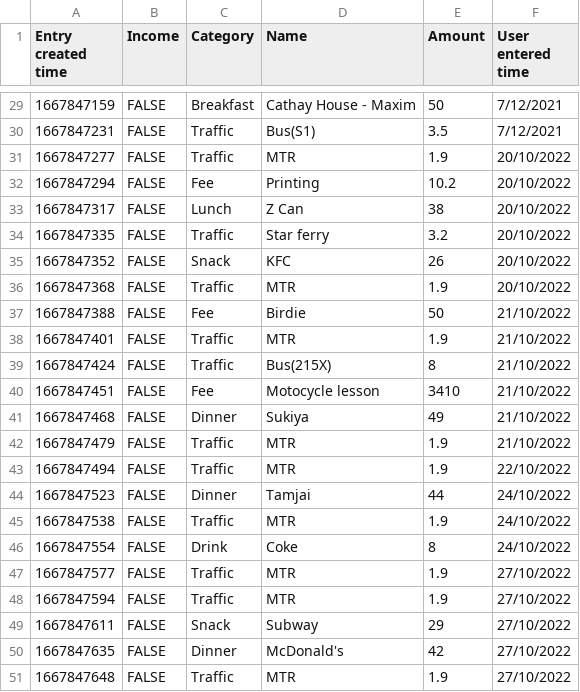
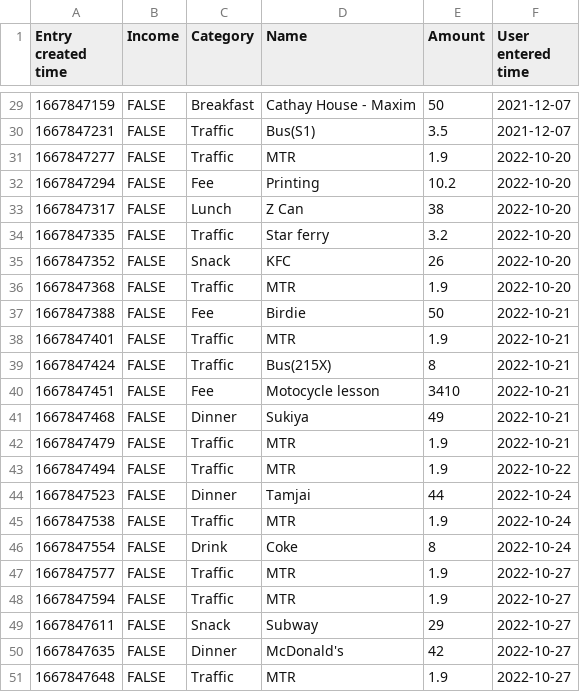
Before and after one commit to steve2130/1002_Project_31, a CSV file: G31/data2.csv, drawn as a sheet; only a part is shown, gaps mark what is left out; the diff covers the shown part only.

```diff
--- a/G31/data2.csv
+++ b/G31/data2.csv
@@ -29,23 +29,23 @@ Entry created time,Income,Category,Name,Amount,User entered time
-1667847159,FALSE,Breakfast,Cathay House - Maxim,50,7/12/2021
-1667847231,FALSE,Traffic,Bus(S1),3.5,7/12/2021
-1667847277,FALSE,Traffic,MTR,1.9,20/10/2022
-1667847294,FALSE,Fee,Printing,10.2,20/10/2022
-1667847317,FALSE,Lunch,Z Can,38,20/10/2022
-1667847335,FALSE,Traffic,Star ferry,3.2,20/10/2022
-1667847352,FALSE,Snack,KFC,26,20/10/2022
-1667847368,FALSE,Traffic,MTR,1.9,20/10/2022
-1667847388,FALSE,Fee,Birdie,50,21/10/2022
-1667847401,FALSE,Traffic,MTR,1.9,21/10/2022
-1667847424,FALSE,Traffic,Bus(215X),8,21/10/2022
-1667847451,FALSE,Fee,Motocycle lesson,3410,21/10/2022
-1667847468,FALSE,Dinner,Sukiya,49,21/10/2022
-1667847479,FALSE,Traffic,MTR,1.9,21/10/2022
-1667847494,FALSE,Traffic,MTR,1.9,22/10/2022
-1667847523,FALSE,Dinner,Tamjai,44,24/10/2022
-1667847538,FALSE,Traffic,MTR,1.9,24/10/2022
-1667847554,FALSE,Drink,Coke,8,24/10/2022
-1667847577,FALSE,Traffic,MTR,1.9,27/10/2022
-1667847594,FALSE,Traffic,MTR,1.9,27/10/2022
-1667847611,FALSE,Snack,Subway,29,27/10/2022
-1667847635,FALSE,Dinner,McDonald's,42,27/10/2022
-1667847648,FALSE,Traffic,MTR,1.9,27/10/2022
+1667847159,FALSE,Breakfast,Cathay House - Maxim,50,2021-12-07
+1667847231,FALSE,Traffic,Bus(S1),3.5,2021-12-07
+1667847277,FALSE,Traffic,MTR,1.9,2022-10-20
+1667847294,FALSE,Fee,Printing,10.2,2022-10-20
+1667847317,FALSE,Lunch,Z Can,38,2022-10-20
+1667847335,FALSE,Traffic,Star ferry,3.2,2022-10-20
+1667847352,FALSE,Snack,KFC,26,2022-10-20
+1667847368,FALSE,Traffic,MTR,1.9,2022-10-20
+1667847388,FALSE,Fee,Birdie,50,2022-10-21
+1667847401,FALSE,Traffic,MTR,1.9,2022-10-21
+1667847424,FALSE,Traffic,Bus(215X),8,2022-10-21
+1667847451,FALSE,Fee,Motocycle lesson,3410,2022-10-21
+1667847468,FALSE,Dinner,Sukiya,49,2022-10-21
+1667847479,FALSE,Traffic,MTR,1.9,2022-10-21
+1667847494,FALSE,Traffic,MTR,1.9,2022-10-22
+1667847523,FALSE,Dinner,Tamjai,44,2022-10-24
+1667847538,FALSE,Traffic,MTR,1.9,2022-10-24
+1667847554,FALSE,Drink,Coke,8,2022-10-24
+1667847577,FALSE,Traffic,MTR,1.9,2022-10-27
+1667847594,FALSE,Traffic,MTR,1.9,2022-10-27
+1667847611,FALSE,Snack,Subway,29,2022-10-27
+1667847635,FALSE,Dinner,McDonald's,42,2022-10-27
+1667847648,FALSE,Traffic,MTR,1.9,2022-10-27
```
Also changed, not shown: 27 edited cells elsewhere in this file, 2 other files.
